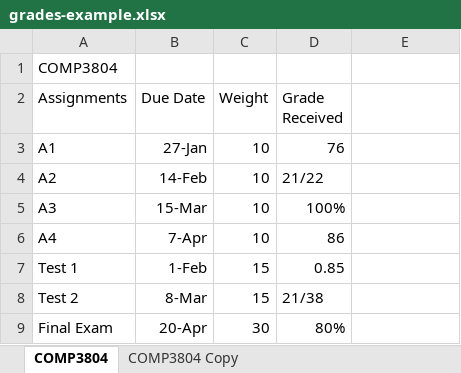
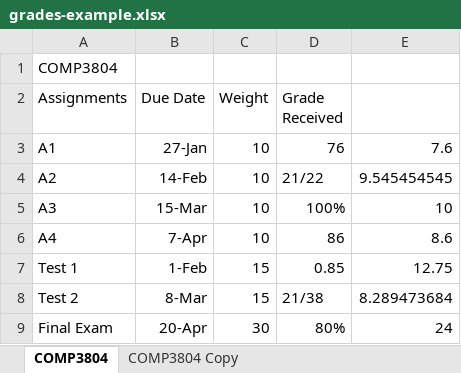
Before and after one commit to ElisaKazan/Grapes, an Excel workbook: grades-example.xlsx, sheet COMP3804, drawn as a sheet; values as stored, in another font and other column widths than the file's, no borders; the diff names each change by its address in the sheet, - before the commit and + after, or states it on an @@ line.

```diff
--- a/grades-example.xlsx (sheet COMP3804)
+++ b/grades-example.xlsx (sheet COMP3804)
-E3: (empty)
+E3: 7.6
-E4: (empty)
+E4: 9.545454545
-E5: (empty)
+E5: 10
-E6: (empty)
+E6: 8.6
-E7: (empty)
+E7: 12.75
-E8: (empty)
+E8: 8.289473684
-E9: (empty)
+E9: 24
```
Also changed, not shown: sheet COMP3804 Copy, 1 other file.
